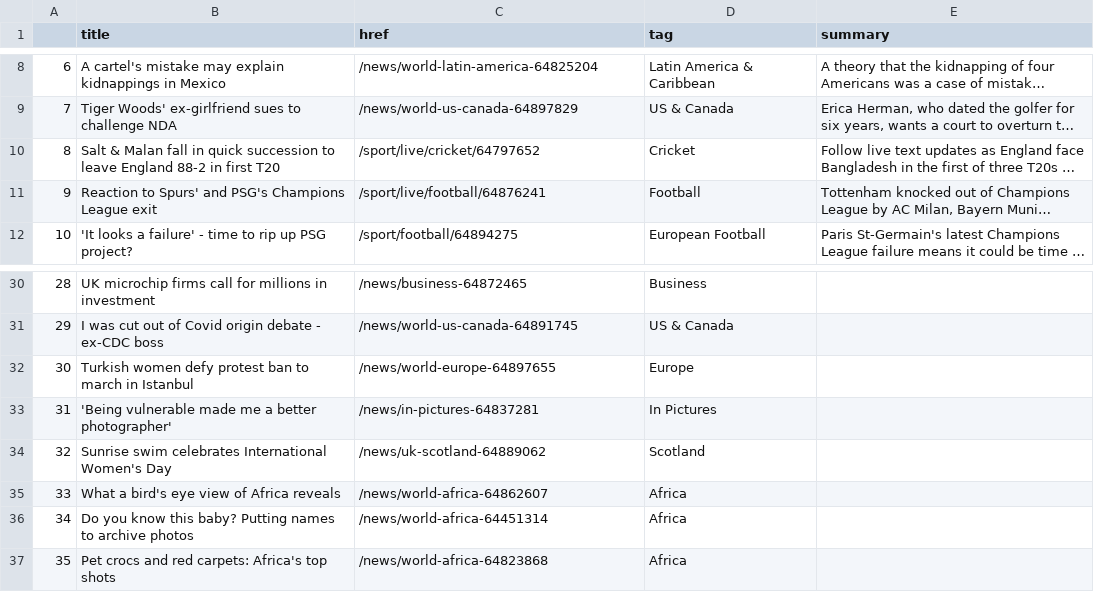
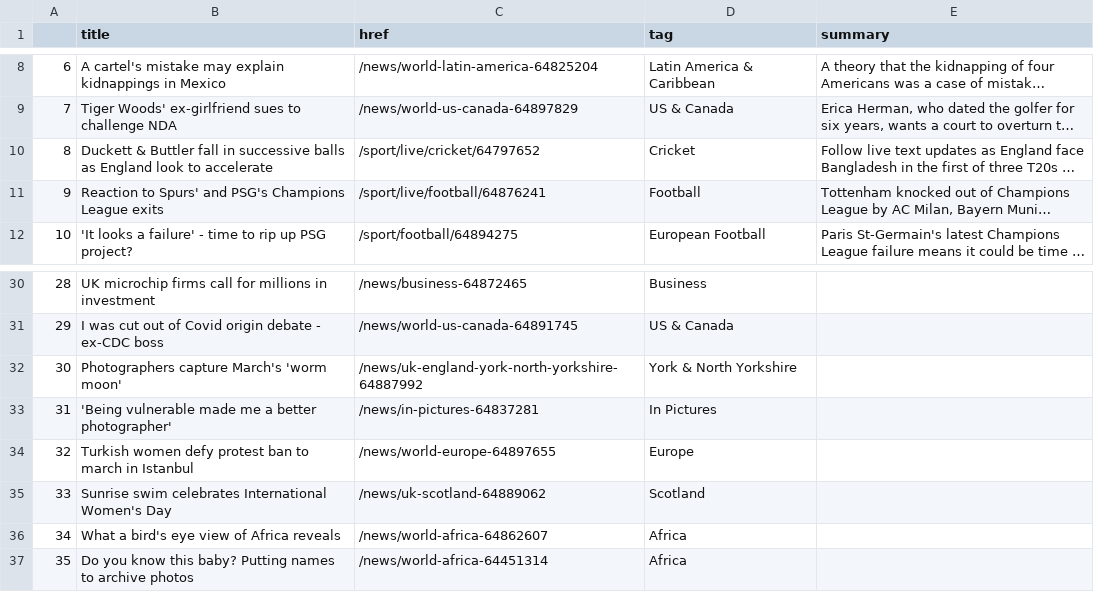
Before and after one commit to jjomalley/Auto-Scraper, a CSV file: bbc-headlines.csv, drawn as a sheet; only a part is shown, gaps mark what is left out; long unchanged cells end in …; removed rows and columns are numbered as before the commit, all else as after; the diff names each change by its address in the sheet, - before the commit and + after, or states it on an @@ line.

```diff
--- a/bbc-headlines.csv
+++ b/bbc-headlines.csv
-B10 (title): Salt & Malan fall in quick succession to leave England 88-2 in first T20
+B10 (title): Duckett & Buttler fall in successive balls as England look to accelerate
-B11 (title): …Champions League exit
+B11 (title): …Champions League exits
+row 32: 30 | Photographers capture March's 'worm moon' | /news/uk-england-york-north-yorkshire-64887992 | York & North Yorkshire
@@ column A renumbered between rows 34 and 37 @@
-row 37: 35 | Pet crocs and red carpets: Africa's top shots | /news/world-africa-64823868 | Africa
```
